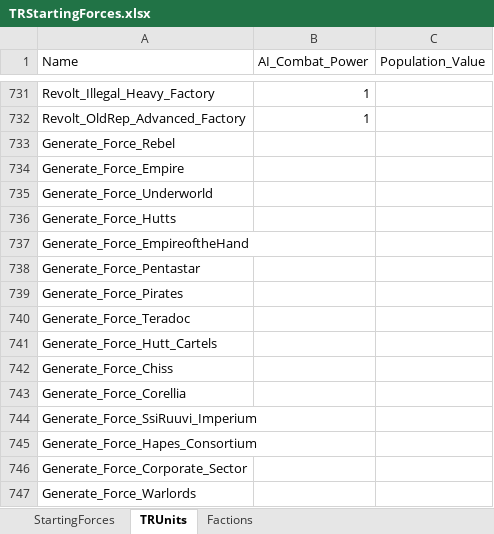
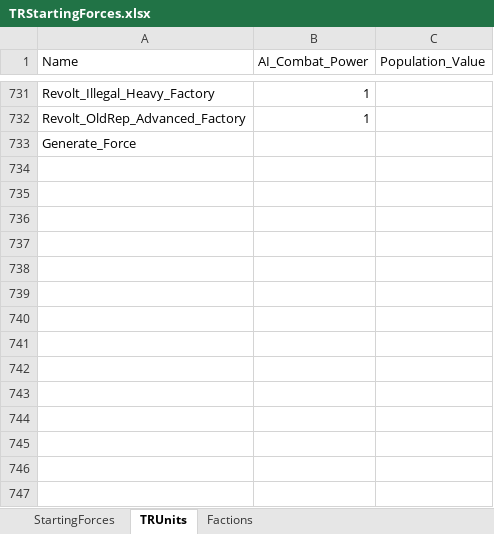
Before and after one commit to ThrawnsRevenge/EaWXStartingForces, an Excel workbook: TRStartingForces.xlsx, sheet TRUnits, drawn as a sheet; only a part is shown, gaps mark what is left out; values as stored, in another font and other column widths than the file's, no borders; charts and pictures and table styles not drawn; the diff names each change by its address in the sheet, - before the commit and + after, or states it on an @@ line.

Commit message:
Generate Forces, some era 4 stuff

```diff
--- a/TRStartingForces.xlsx (sheet TRUnits)
+++ b/TRStartingForces.xlsx (sheet TRUnits)
-A733 (Name): Generate_Force_Rebel
+A733 (Name): Generate_Force
-row 734: Generate_Force_Empire
-row 735: Generate_Force_Underworld
-row 736: Generate_Force_Hutts
-row 737: Generate_Force_EmpireoftheHand
-row 738: Generate_Force_Pentastar
-row 739: Generate_Force_Pirates
-row 740: Generate_Force_Teradoc
-row 741: Generate_Force_Hutt_Cartels
-row 742: Generate_Force_Chiss
-row 743: Generate_Force_Corellia
-row 744: Generate_Force_SsiRuuvi_Imperium
-row 745: Generate_Force_Hapes_Consortium
-row 746: Generate_Force_Corporate_Sector
-row 747: Generate_Force_Warlords
```
Also changed, not shown: sheet StartingForces, charts or pictures, 1 other file.
